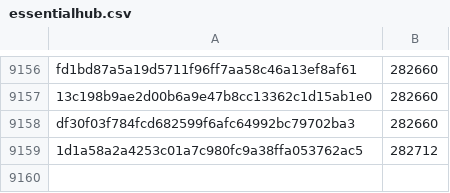
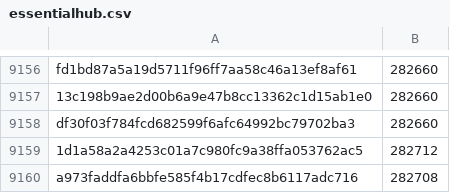
Before and after one commit to pybricks/pybricks-micropython, a CSV file: essentialhub.csv, drawn as a sheet; only a part is shown, gaps mark what is left out.

Commit message:
essentialhub: Add a973fadd: 282708 (-4).

```diff
--- a/essentialhub.csv
+++ b/essentialhub.csv
@@ -9159 +9159,2 @@ df30f03f784fcd682599f6afc64992bc79702ba3,282660
 1d1a58a2a4253c01a7c980fc9a38ffa053762ac5,282712
+a973faddfa6bbfe585f4b17cdfec8b6117adc716,282708
```
